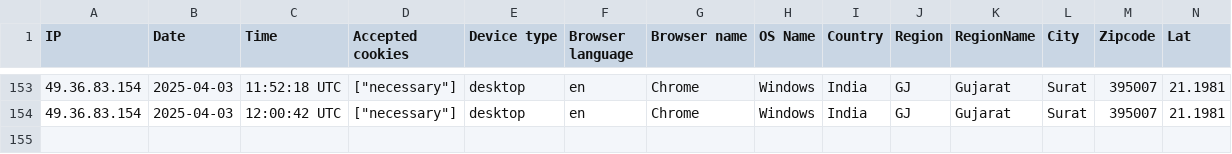
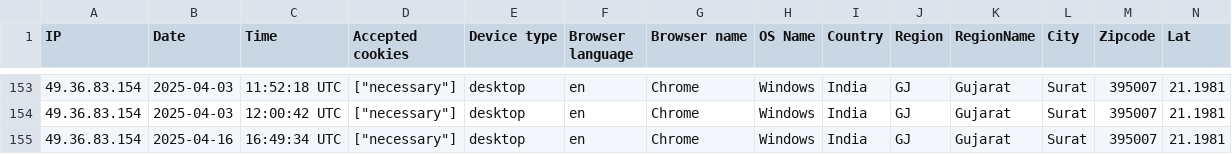
Before and after one commit to Ahamed-Hakul-Mubeen/arperp, a CSV file: storage/uploads/sample/data.csv, drawn as a sheet; only a part is shown, gaps mark what is left out; rows hold the shown columns only; the diff names each change by its address in the sheet, - before the commit and + after, or states it on an @@ line.

```diff
--- a/storage/uploads/sample/data.csv
+++ b/storage/uploads/sample/data.csv
+row 155: 49.36.83.154 | 2025-04-16 | 16:49:34 UTC | ["necessary"] | desktop | en | Chrome | Windows | India | GJ | Gujarat | Surat | 395007 | 21.1981
```
Also changed, not shown: 5 other files.
